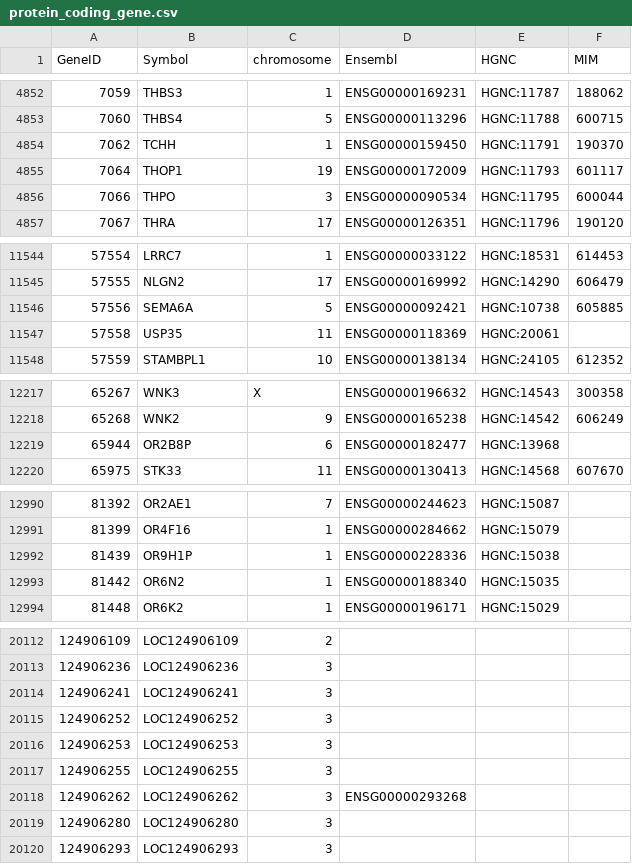
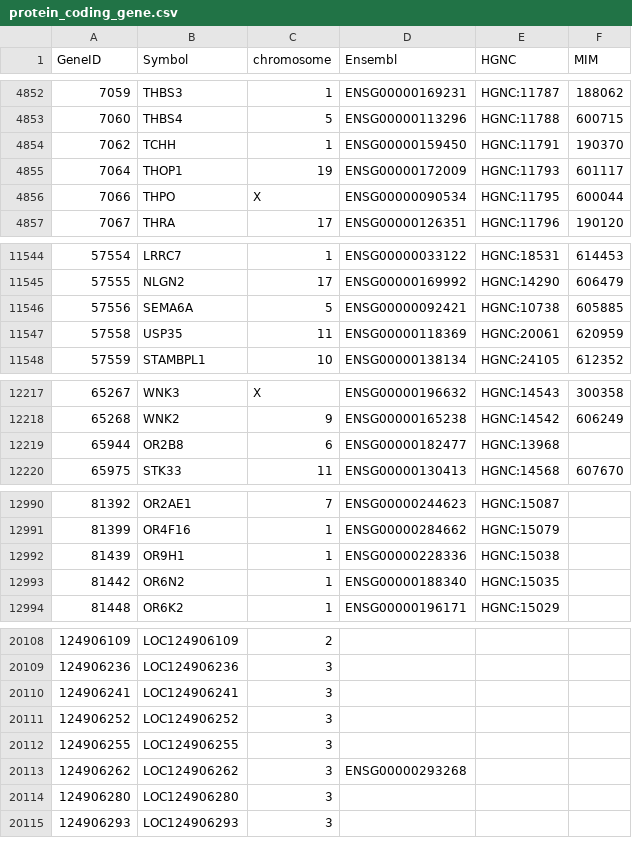
Before and after one commit to nickzren/human-gene, a CSV file: data/output/protein_coding_gene.csv, drawn as a sheet; only a part is shown, gaps mark what is left out; the diff covers the shown part only.

```diff
--- a/data/output/protein_coding_gene.csv
+++ b/data/output/protein_coding_gene.csv
@@ -4855,3 +4855,3 @@ GeneID,Symbol,chromosome,Ensembl,HGNC,MIM
 7064,THOP1,19,ENSG00000172009,HGNC:11793,601117
-7066,THPO,3,ENSG00000090534,HGNC:11795,600044
+7066,THPO,X,ENSG00000090534,HGNC:11795,600044
 7067,THRA,17,ENSG00000126351,HGNC:11796,190120
@@ -11546,3 +11546,3 @@ GeneID,Symbol,chromosome,Ensembl,HGNC,MIM
 57556,SEMA6A,5,ENSG00000092421,HGNC:10738,605885
-57558,USP35,11,ENSG00000118369,HGNC:20061,
+57558,USP35,11,ENSG00000118369,HGNC:20061,620959
 57559,STAMBPL1,10,ENSG00000138134,HGNC:24105,612352
@@ -12218,3 +12218,3 @@ GeneID,Symbol,chromosome,Ensembl,HGNC,MIM
 65268,WNK2,9,ENSG00000165238,HGNC:14542,606249
-65944,OR2B8P,6,ENSG00000182477,HGNC:13968,
+65944,OR2B8,6,ENSG00000182477,HGNC:13968,
 65975,STK33,11,ENSG00000130413,HGNC:14568,607670
@@ -12991,3 +12991,3 @@ GeneID,Symbol,chromosome,Ensembl,HGNC,MIM
 81399,OR4F16,1,ENSG00000284662,HGNC:15079,
-81439,OR9H1P,1,ENSG00000228336,HGNC:15038,
+81439,OR9H1,1,ENSG00000228336,HGNC:15038,
 81442,OR6N2,1,ENSG00000188340,HGNC:15035,
@@ -20115,3 +20111,2 @@ GeneID,Symbol,chromosome,Ensembl,HGNC,MIM
 124906252,LOC124906252,3,,,
-124906253,LOC124906253,3,,,
 124906255,LOC124906255,3,,,
```
Also changed, not shown: 6 removed rows and 11 edited cells elsewhere in this file, 1 other file.
